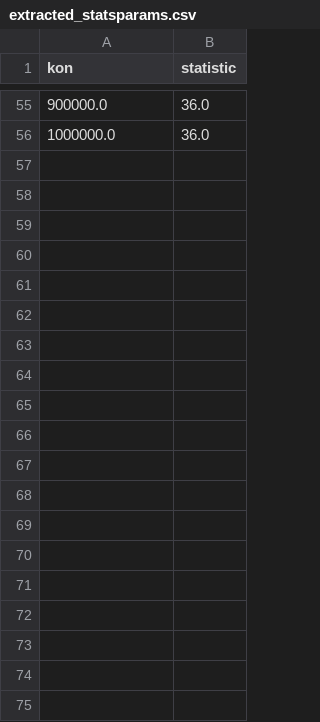
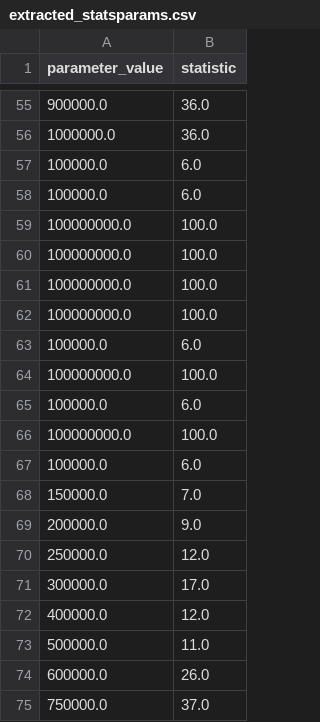
Before and after one commit to Susana465/test_ABC, a CSV file: extracted_statsparams.csv, drawn as a sheet; only a part is shown, gaps mark what is left out; the diff covers the shown part only.

Commit message:
param value specified as global argument now

```diff
--- a/extracted_statsparams.csv
+++ b/extracted_statsparams.csv
@@ -1 +1 @@
-kon,statistic
+parameter_value,statistic
@@ -56 +56,20 @@ kon,statistic
 1000000.0,36.0
+100000.0,6.0
+100000.0,6.0
+100000000.0,100.0
+100000000.0,100.0
+100000000.0,100.0
+100000000.0,100.0
+100000.0,6.0
+100000000.0,100.0
+100000.0,6.0
+100000000.0,100.0
+100000.0,6.0
+150000.0,7.0
+200000.0,9.0
+250000.0,12.0
+300000.0,17.0
+400000.0,12.0
+500000.0,11.0
+600000.0,26.0
+750000.0,37.0
```
Also changed, not shown: 24 added rows elsewhere in this file, 5 other files.
